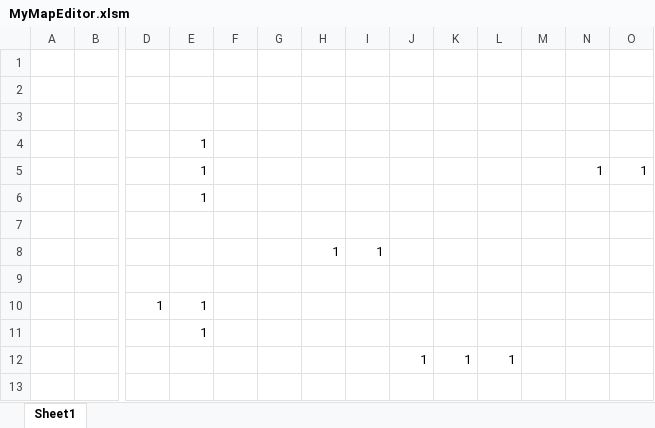
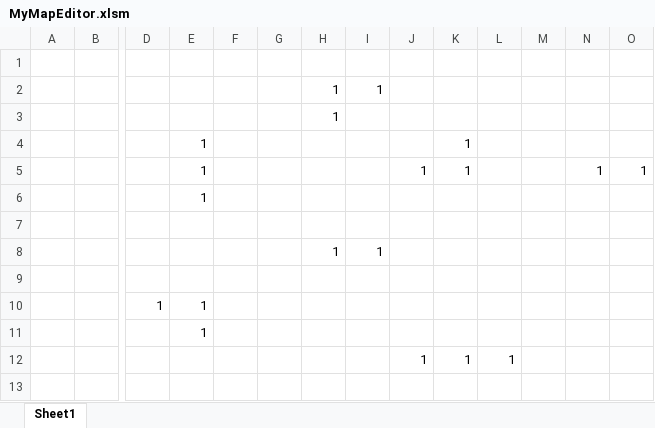
Before and after one commit to FumiyaNagano/LAST-MISSION-DUSK, an Excel workbook: Resource/MyMapEditor.xlsm, sheet Sheet1, drawn as a sheet; only a part is shown, gaps mark what is left out; values as stored, in another font and other column widths than the file's, no borders; charts and pictures and conditional formats not drawn; rows hold the shown columns only; the diff names each change by its address in the sheet, - before the commit and + after, or states it on an @@ line.

```diff
--- a/Resource/MyMapEditor.xlsm (sheet Sheet1)
+++ b/Resource/MyMapEditor.xlsm (sheet Sheet1)
-row 2: (empty)
+row 2:  |  |  |  |  |  | 1 | 1
-H3: (empty)
+H3: 1
-K4:K5: (empty)
+K4:K5: 1
-J5: (empty)
+J5: 1
```
Also changed, not shown: charts or pictures, 6 other files.
